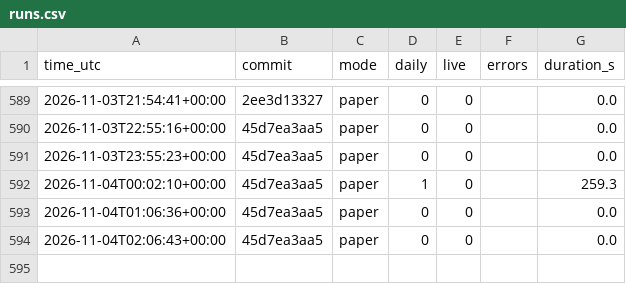
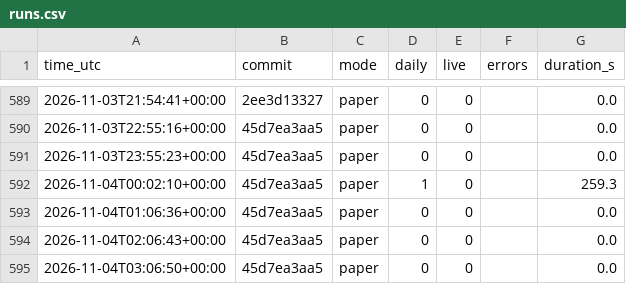
Before and after one commit to daijobudesu69/Crypto-RS-Neutral-Trend, a CSV file: state/runs.csv, drawn as a sheet; only a part is shown, gaps mark what is left out.

```diff
--- a/state/runs.csv
+++ b/state/runs.csv
@@ -594 +594,2 @@ time_utc,commit,mode,daily,live,errors,duration_s
 2026-11-04T02:06:43+00:00,45d7ea3aa5,paper,0,0,,0.0
+2026-11-04T03:06:50+00:00,45d7ea3aa5,paper,0,0,,0.0
```
